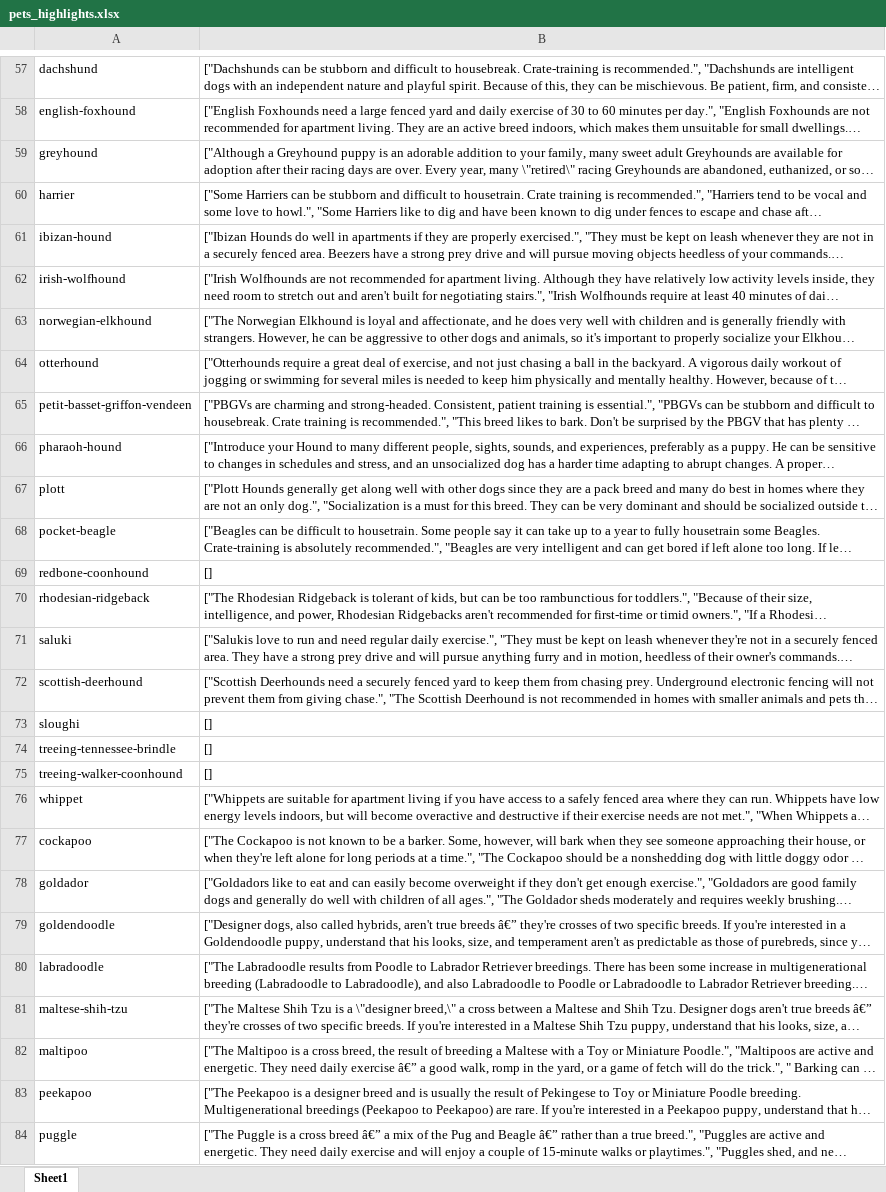
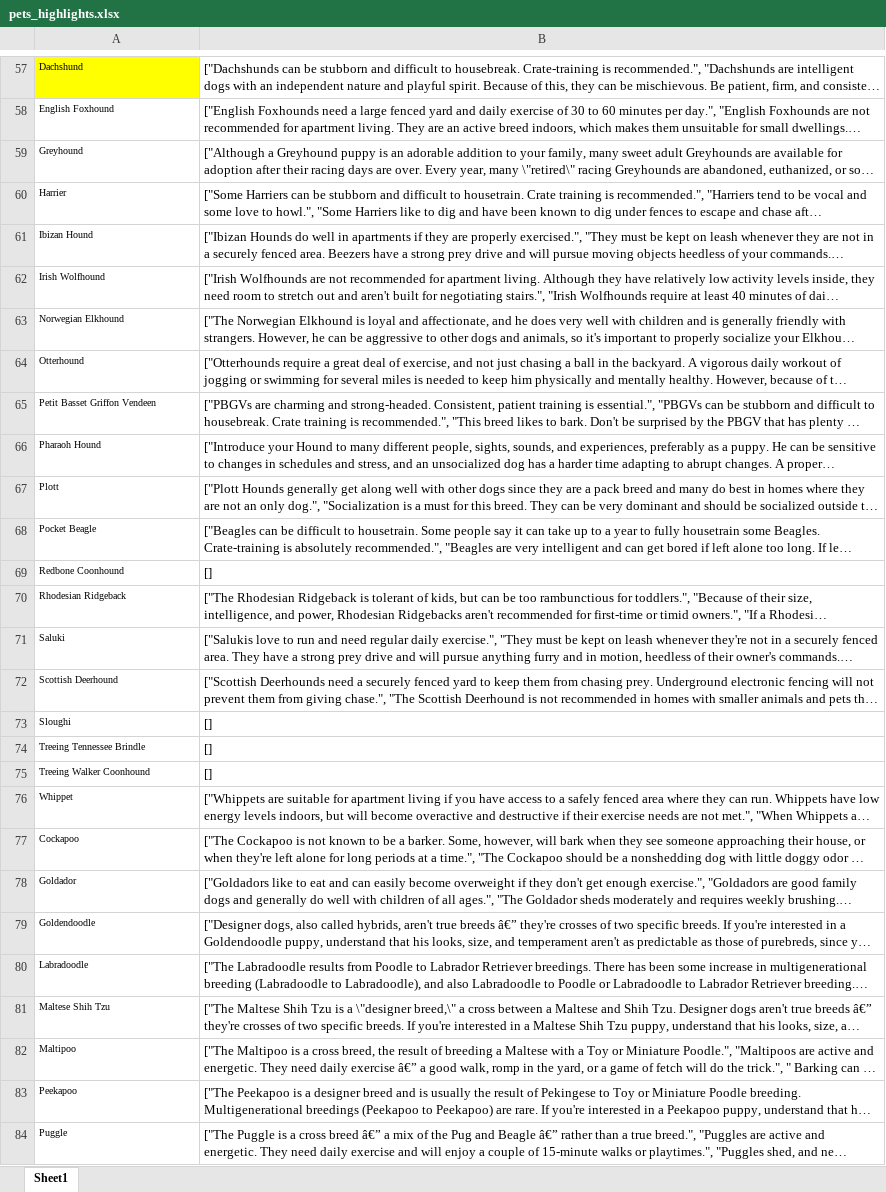
Before and after one commit to adibalamir/Pawsibilities, an Excel workbook: db/pets_highlights.xlsx, sheet Sheet1, drawn as a sheet; only a part is shown, gaps mark what is left out; long unchanged cells end in …; values as stored, in another font and other column widths than the file's, no borders; the diff covers the shown part only; the diff names each change by its address in the sheet, - before the commit and + after, or states it on an @@ line.

```diff
--- a/db/pets_highlights.xlsx (sheet Sheet1)
+++ b/db/pets_highlights.xlsx (sheet Sheet1)
@@ A57:A84 text size: smaller @@
-A57: dachshund
+A57: Dachshund
-A57 fill: none
+A57 fill: #FFFF00
-A58: english-foxhound
+A58: English Foxhound
-A59: greyhound
+A59: Greyhound
-A60: harrier
+A60: Harrier
-A61: ibizan-hound
+A61: Ibizan Hound
-A62: irish-wolfhound
+A62: Irish Wolfhound
-A63: norwegian-elkhound
+A63: Norwegian Elkhound
-A64: otterhound
+A64: Otterhound
-A65: petit-basset-griffon-vendeen
+A65: Petit Basset Griffon Vendeen
-A66: pharaoh-hound
+A66: Pharaoh Hound
-A67: plott
+A67: Plott
-A68: pocket-beagle
+A68: Pocket Beagle
-A69: redbone-coonhound
+A69: Redbone Coonhound
-A70: rhodesian-ridgeback
+A70: Rhodesian Ridgeback
-A71: saluki
+A71: Saluki
-A72: scottish-deerhound
+A72: Scottish Deerhound
-A73: sloughi
+A73: Sloughi
-A74: treeing-tennessee-brindle
+A74: Treeing Tennessee Brindle
-A75: treeing-walker-coonhound
+A75: Treeing Walker Coonhound
-A76: whippet
+A76: Whippet
-A77: cockapoo
+A77: Cockapoo
-A78: goldador
+A78: Goldador
-A79: goldendoodle
+A79: Goldendoodle
-A80: labradoodle
+A80: Labradoodle
-A81: maltese-shih-tzu
+A81: Maltese Shih Tzu
-A82: maltipoo
+A82: Maltipoo
-A83: peekapoo
+A83: Peekapoo
-A84: puggle
+A84: Puggle
```
Also changed, not shown: 167 edited cells and cell formats elsewhere in this sheet, 1 other file.
